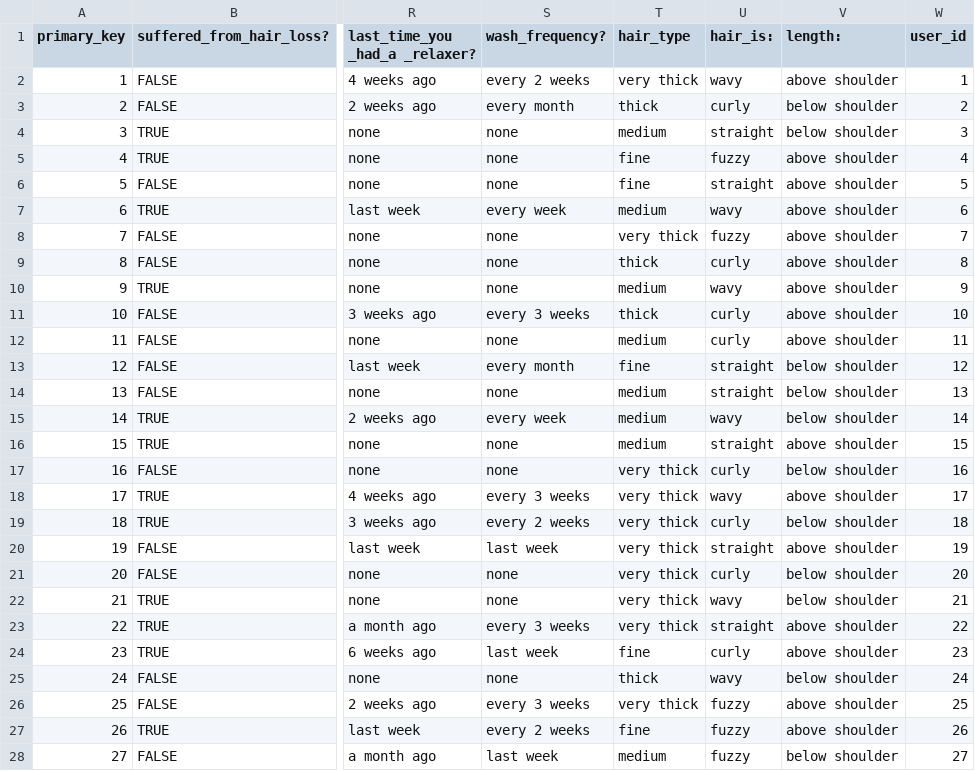
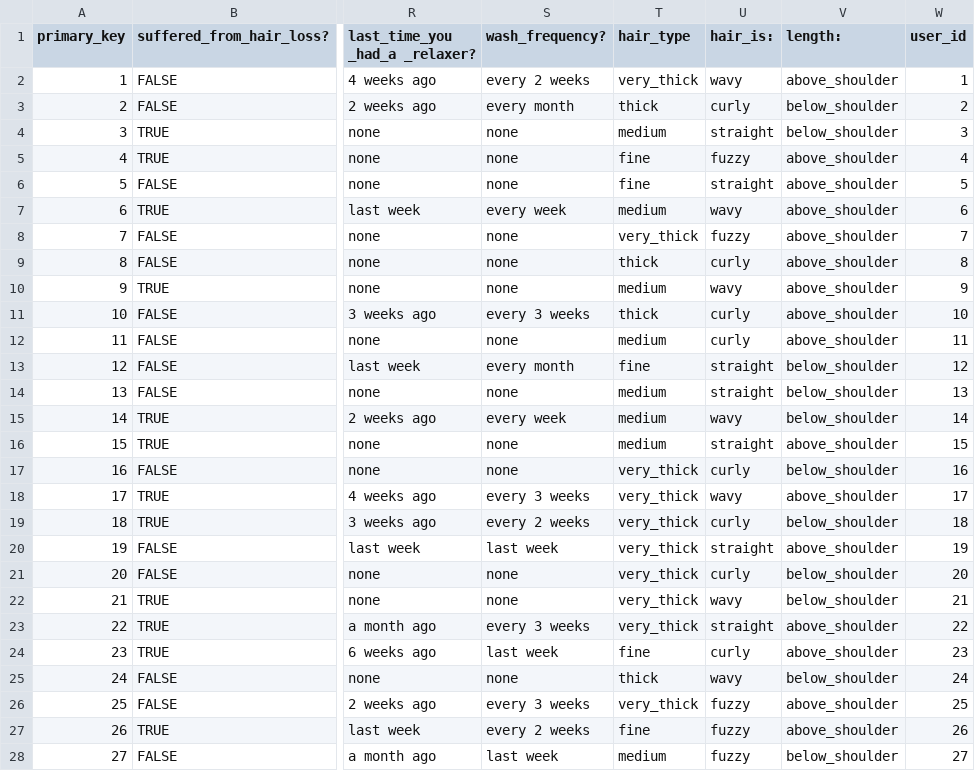
Before and after one commit to LaSkilzs/HairStudio-CRM-backend-mod5, a CSV file: db/csv/hair_cards.csv, drawn as a sheet; only a part is shown, gaps mark what is left out; the diff covers the shown part only; the diff names each change by its address in the sheet, - before the commit and + after, or states it on an @@ line.

```diff
--- a/db/csv/hair_cards.csv
+++ b/db/csv/hair_cards.csv
-T2 (hair_type): very thick
+T2 (hair_type): very_thick
-V2 (length:): above shoulder
+V2 (length:): above_shoulder
-V3:V4 (length:): below shoulder
+V3:V4 (length:): below_shoulder
-V5:V12 (length:): above shoulder
+V5:V12 (length:): above_shoulder
-T8 (hair_type): very thick
+T8 (hair_type): very_thick
-V13:V15 (length:): below shoulder
+V13:V15 (length:): below_shoulder
-V16 (length:): above shoulder
+V16 (length:): above_shoulder
-T17:T23 (hair_type): very thick
+T17:T23 (hair_type): very_thick
-V17 (length:): below shoulder
+V17 (length:): below_shoulder
-V18 (length:): above shoulder
+V18 (length:): above_shoulder
-V19 (length:): below shoulder
+V19 (length:): below_shoulder
-V20 (length:): above shoulder
+V20 (length:): above_shoulder
-V21:V22 (length:): below shoulder
+V21:V22 (length:): below_shoulder
-V23:V24 (length:): above shoulder
+V23:V24 (length:): above_shoulder
-V25 (length:): below shoulder
+V25 (length:): below_shoulder
-T26 (hair_type): very thick
+T26 (hair_type): very_thick
-V26:V27 (length:): above shoulder
+V26:V27 (length:): above_shoulder
-V28 (length:): below shoulder
+V28 (length:): below_shoulder
```
Also changed, not shown: 14 edited cells elsewhere in this file, db/csv/appointments.csv, 15 other files.
